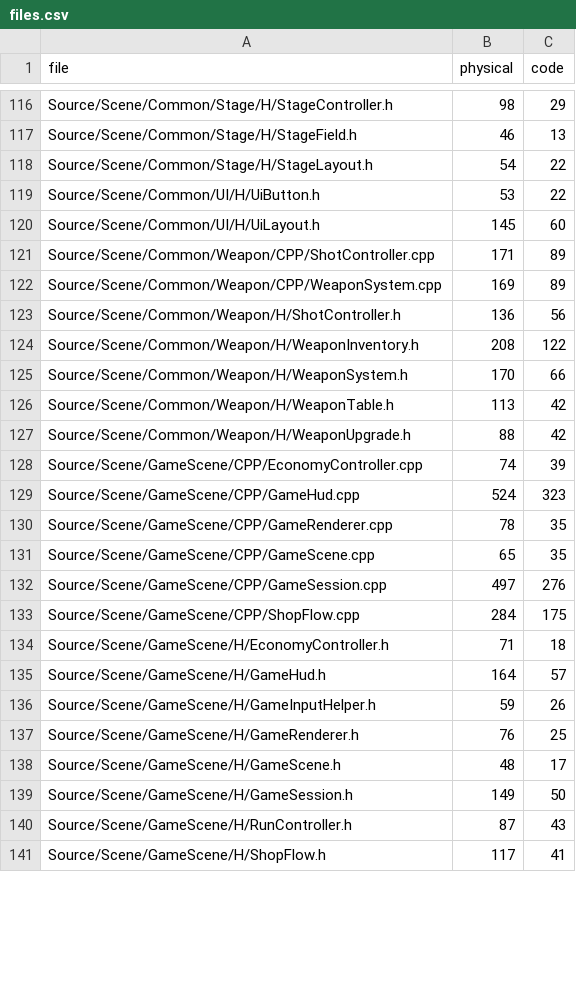
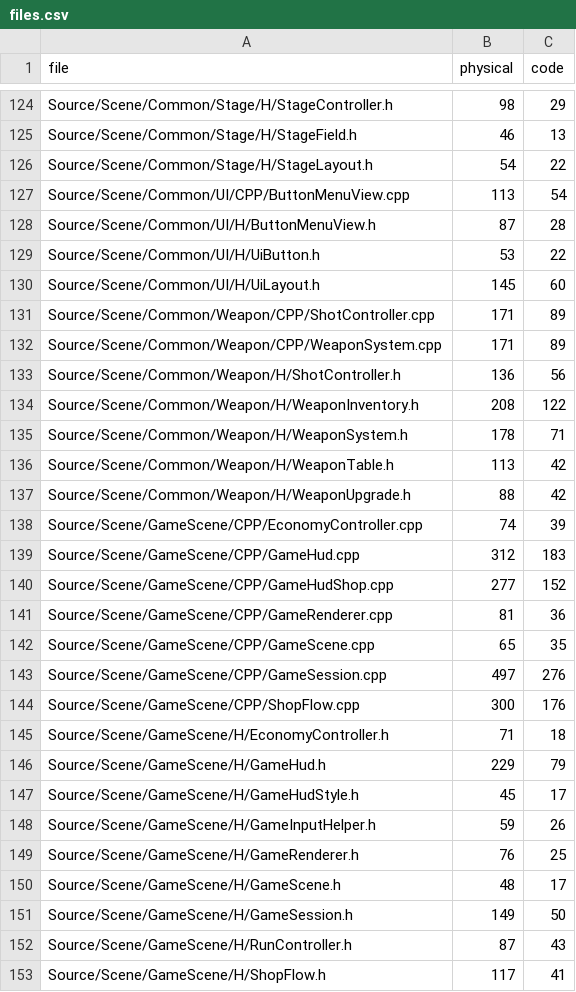
Before and after one commit to MizutaniKanata2003/GunfireLike, a CSV file: Tools/CodeMetricsOutput/files.csv, drawn as a sheet; only a part is shown, gaps mark what is left out; the diff covers the shown part only.

```diff
--- a/Tools/CodeMetricsOutput/files.csv
+++ b/Tools/CodeMetricsOutput/files.csv
@@ -118,2 +126,4 @@ Source/Scene/Common/Stage/H/StageField.h,46,13
 Source/Scene/Common/Stage/H/StageLayout.h,54,22
+Source/Scene/Common/UI/CPP/ButtonMenuView.cpp,113,54
+Source/Scene/Common/UI/H/ButtonMenuView.h,87,28
 Source/Scene/Common/UI/H/UiButton.h,53,22
@@ -121,6 +131,6 @@ Source/Scene/Common/UI/H/UiLayout.h,145,60
 Source/Scene/Common/Weapon/CPP/ShotController.cpp,171,89
-Source/Scene/Common/Weapon/CPP/WeaponSystem.cpp,169,89
+Source/Scene/Common/Weapon/CPP/WeaponSystem.cpp,171,89
 Source/Scene/Common/Weapon/H/ShotController.h,136,56
 Source/Scene/Common/Weapon/H/WeaponInventory.h,208,122
-Source/Scene/Common/Weapon/H/WeaponSystem.h,170,66
+Source/Scene/Common/Weapon/H/WeaponSystem.h,178,71
 Source/Scene/Common/Weapon/H/WeaponTable.h,113,42
@@ -128,9 +138,11 @@ Source/Scene/Common/Weapon/H/WeaponUpgrade.h,88,42
 Source/Scene/GameScene/CPP/EconomyController.cpp,74,39
-Source/Scene/GameScene/CPP/GameHud.cpp,524,323
-Source/Scene/GameScene/CPP/GameRenderer.cpp,78,35
+Source/Scene/GameScene/CPP/GameHud.cpp,312,183
+Source/Scene/GameScene/CPP/GameHudShop.cpp,277,152
+Source/Scene/GameScene/CPP/GameRenderer.cpp,81,36
 Source/Scene/GameScene/CPP/GameScene.cpp,65,35
 Source/Scene/GameScene/CPP/GameSession.cpp,497,276
-Source/Scene/GameScene/CPP/ShopFlow.cpp,284,175
+Source/Scene/GameScene/CPP/ShopFlow.cpp,300,176
 Source/Scene/GameScene/H/EconomyController.h,71,18
-Source/Scene/GameScene/H/GameHud.h,164,57
+Source/Scene/GameScene/H/GameHud.h,229,79
+Source/Scene/GameScene/H/GameHudStyle.h,45,17
 Source/Scene/GameScene/H/GameInputHelper.h,59,26
```
Also changed, not shown: 14 added rows, 6 removed rows and 79 edited cells elsewhere in this file, Tools/CodeMetricsOutput/classes.csv, Tools/CodeMetricsOutput/duplicates.csv, 5 other files.
